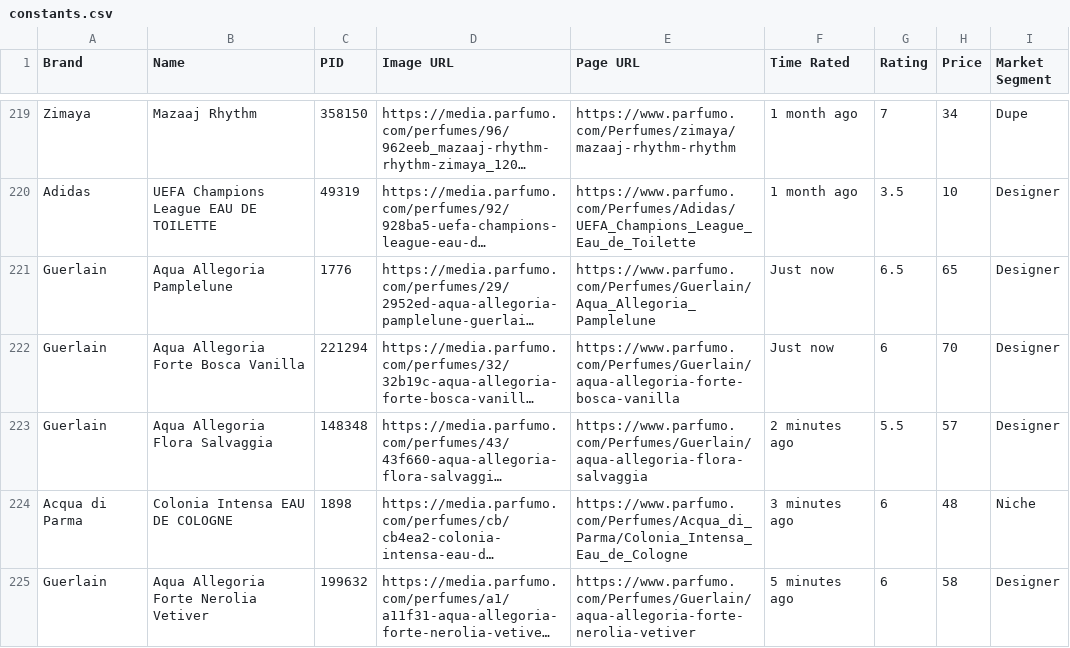
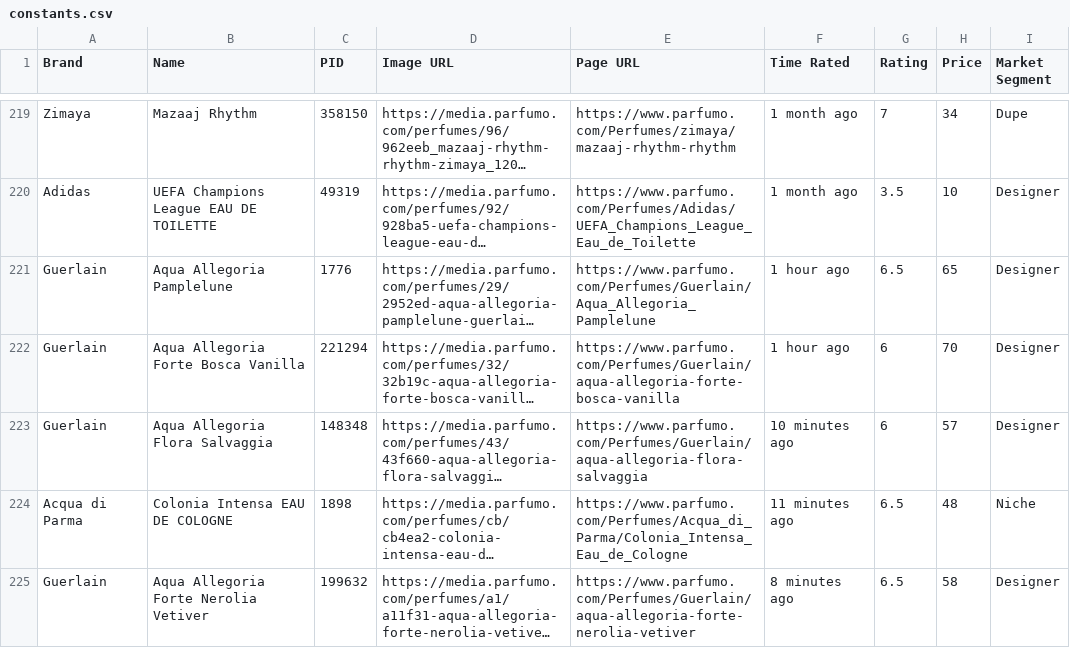
Before and after one commit to NikitaMGrimm/my-fragrance-ratings, a CSV file: public/constants.csv, drawn as a sheet; only a part is shown, gaps mark what is left out; long unchanged cells end in …; the diff covers the shown part only; the diff names each change by its address in the sheet, - before the commit and + after, or states it on an @@ line.

Commit message:
Update constants.csv and images from export

```diff
--- a/public/constants.csv
+++ b/public/constants.csv
-F221:F222 (Time Rated): Just now
+F221:F222 (Time Rated): 1 hour ago
-F223 (Time Rated): 2 minutes ago
+F223 (Time Rated): 10 minutes ago
-G223 (Rating): 5.5
+G223 (Rating): 6
-F224 (Time Rated): 3 minutes ago
+F224 (Time Rated): 11 minutes ago
-G224:G225 (Rating): 6
+G224:G225 (Rating): 6.5
-F225 (Time Rated): 5 minutes ago
+F225 (Time Rated): 8 minutes ago
```
Also changed, not shown: 15 edited cells elsewhere in this file.
